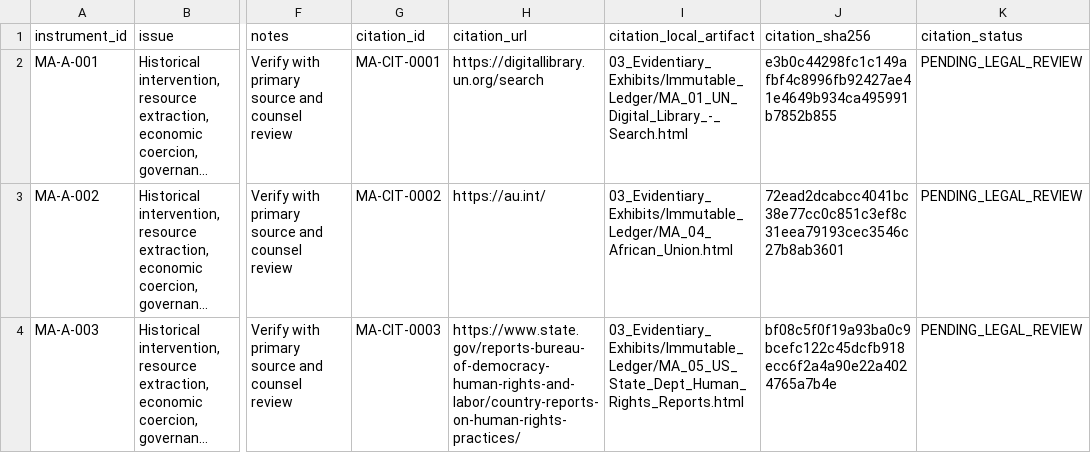
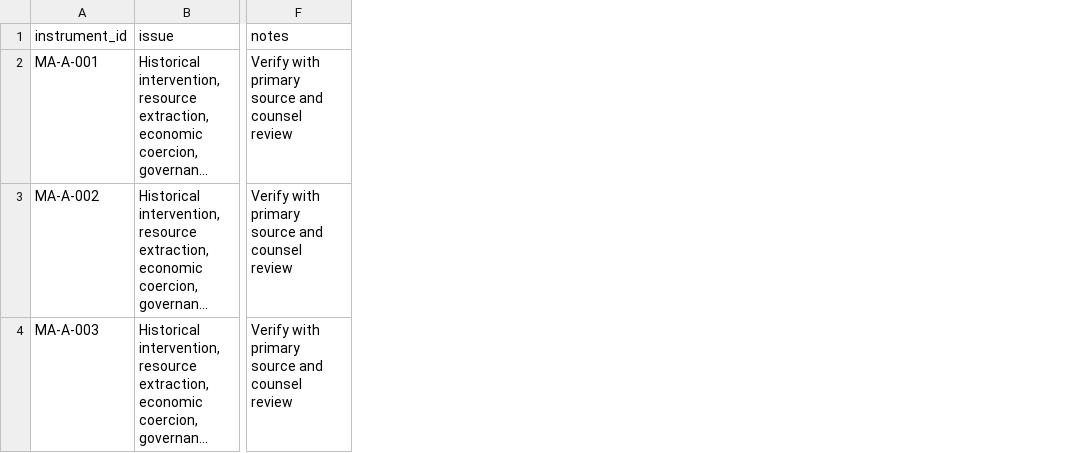
Before and after one commit to GlobalRestitutionAlliance/africa-us-ma-morocco-master-litigation, a CSV file: 00_Master_Knowledge_Base/Master_US_MA_MOROCCO_Restitution_Crosswalk_Matrix.csv, drawn as a sheet; only a part is shown, gaps mark what is left out; long unchanged cells end in …; the diff names each change by its address in the sheet, - before the commit and + after, or states it on an @@ line.

```diff
--- a/00_Master_Knowledge_Base/Master_US_MA_MOROCCO_Restitution_Crosswalk_Matrix.csv
+++ b/00_Master_Knowledge_Base/Master_US_MA_MOROCCO_Restitution_Crosswalk_Matrix.csv
-column G (citation_id), rows 2-4: MA-CIT-0001 | MA-CIT-0002 | MA-CIT-0003
-column H (citation_url), rows 2-4: https://digitallibrary.un.org/search | https://au.int/ | https://www.state.gov/reports-bureau-of-democracy-human-rights-and-labor/country-reports-on-human-rights-practices/
-column I (citation_local_artifact), rows 2-4: 03_Evidentiary_Exhibits/Immutable_Ledger/MA_01_UN_Digital_Library_-_Search.html | 03_Evidentiary_Exhibits/Immutable_Ledger/MA_04_African_Union.html | 03_Evidentiary_Exhibits/Immutable_Ledger/MA_05_US_State_Dept_Human_Rights_Reports.html
-column J (citation_sha256), rows 2-4: e3b0c44298fc1c149afbf4c8996fb92427ae41e4649b934ca495991b7852b855 | 72ead2dcabcc4041bc38e77cc0c851c3ef8c31eea79193cec3546c27b8ab3601 | bf08c5f0f19a93ba0c9bcefc122c45dcfb918ecc6f2a4a90e22a4024765a7b4e
-column K (citation_status), rows 2-4: all PENDING_LEGAL_REVIEW
```
Also changed, not shown: 00_Master_Knowledge_Base/Master_Morocco_Restitution_Crosswalk_Matrix.csv, 03_Evidentiary_Exhibits/CITATION_INDEX.csv, 24 other files.
